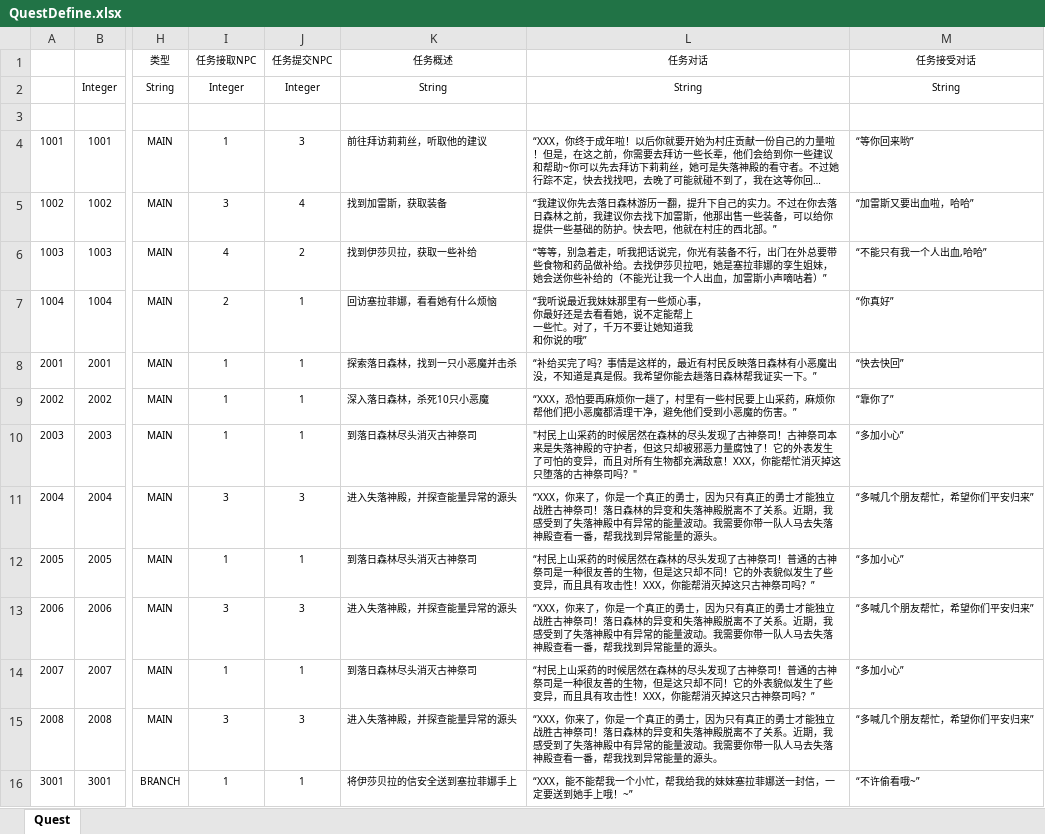
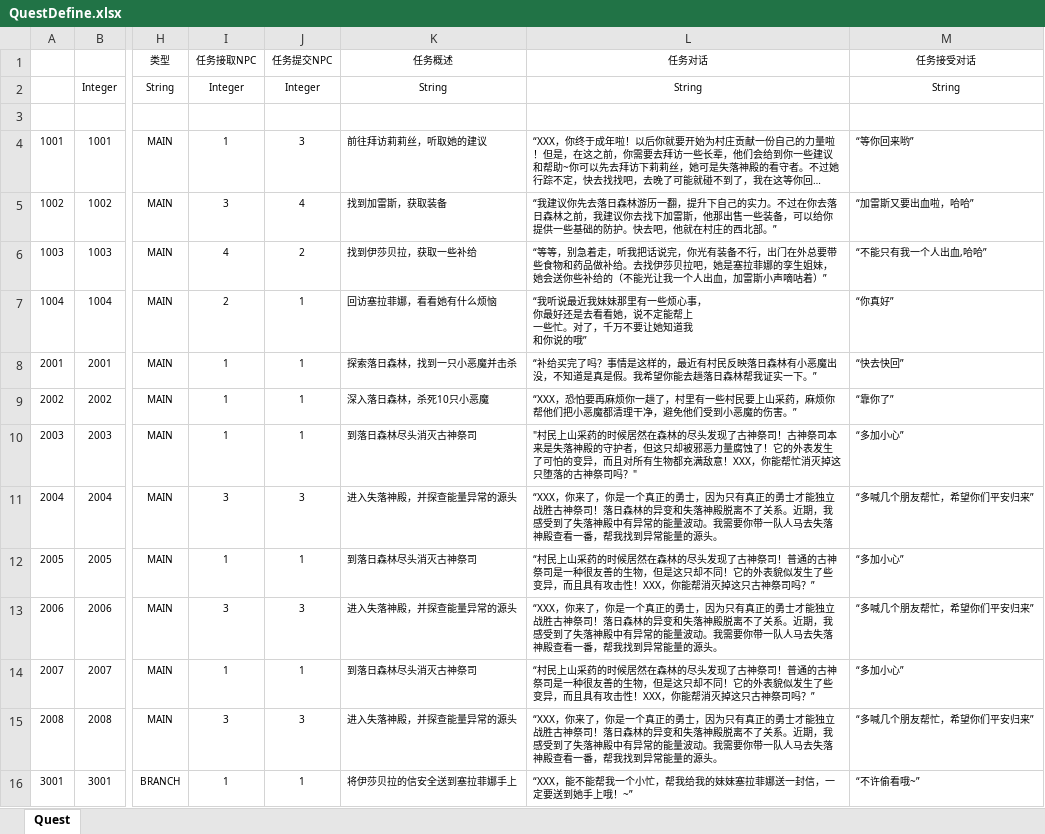
Before and after one commit to jacklove886/Liverpool, an Excel workbook: Src/Data/Tables/QuestDefine.xlsx, sheet Quest, drawn as a sheet; only a part is shown, gaps mark what is left out; long unchanged cells end in …; values as stored, in another font and other column widths than the file's, no borders; table styles not drawn; the diff names each change by its address in the sheet, - before the commit and + after, or states it on an @@ line.

```diff
--- a/Src/Data/Tables/QuestDefine.xlsx (sheet Quest)
+++ b/Src/Data/Tables/QuestDefine.xlsx (sheet Quest)
-K4 (任务概述): 前往拜访莉莉丝，听取他的建议
+K4 (任务概述): 前往拜访莉莉丝，听取她的建议
```
Also changed, not shown: 8 other files.
